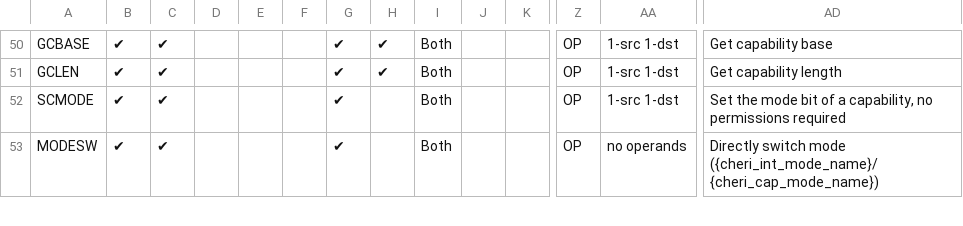
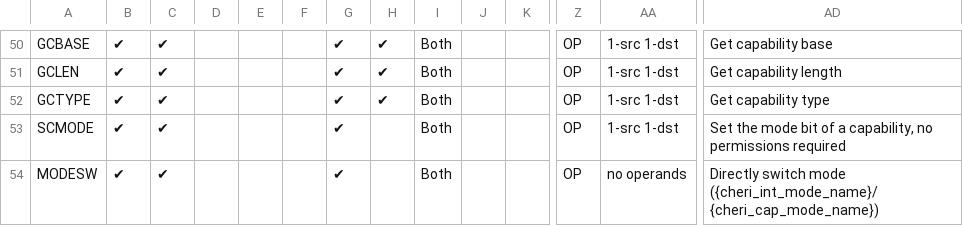
Before and after one commit to riscv/riscv-cheri, a CSV file: src/csv/CHERI_ISA.csv, drawn as a sheet; only a part is shown, gaps mark what is left out; rows hold the shown columns only; the diff names each change by its address in the sheet, - before the commit and + after, or states it on an @@ line.

Commit message:
Update instructions CSV after latest commit
This should have been in the previous commit but I forgot to include it.

```diff
--- a/src/csv/CHERI_ISA.csv
+++ b/src/csv/CHERI_ISA.csv
+row 52: GCTYPE | ✔ | ✔ |  |  |  | ✔ | ✔ | Both |  |  | OP | 1-src 1-dst | Get capability type
```
